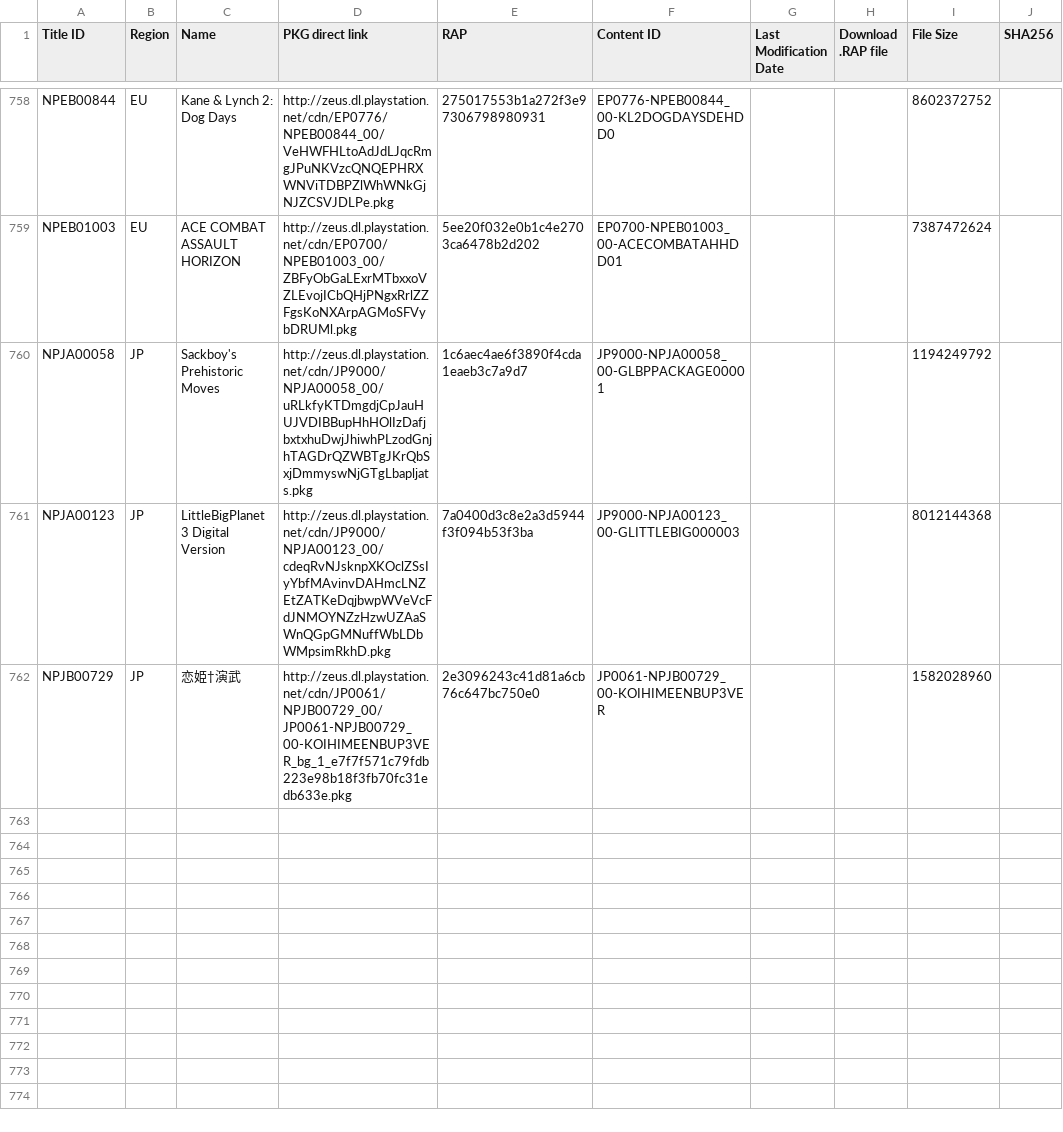
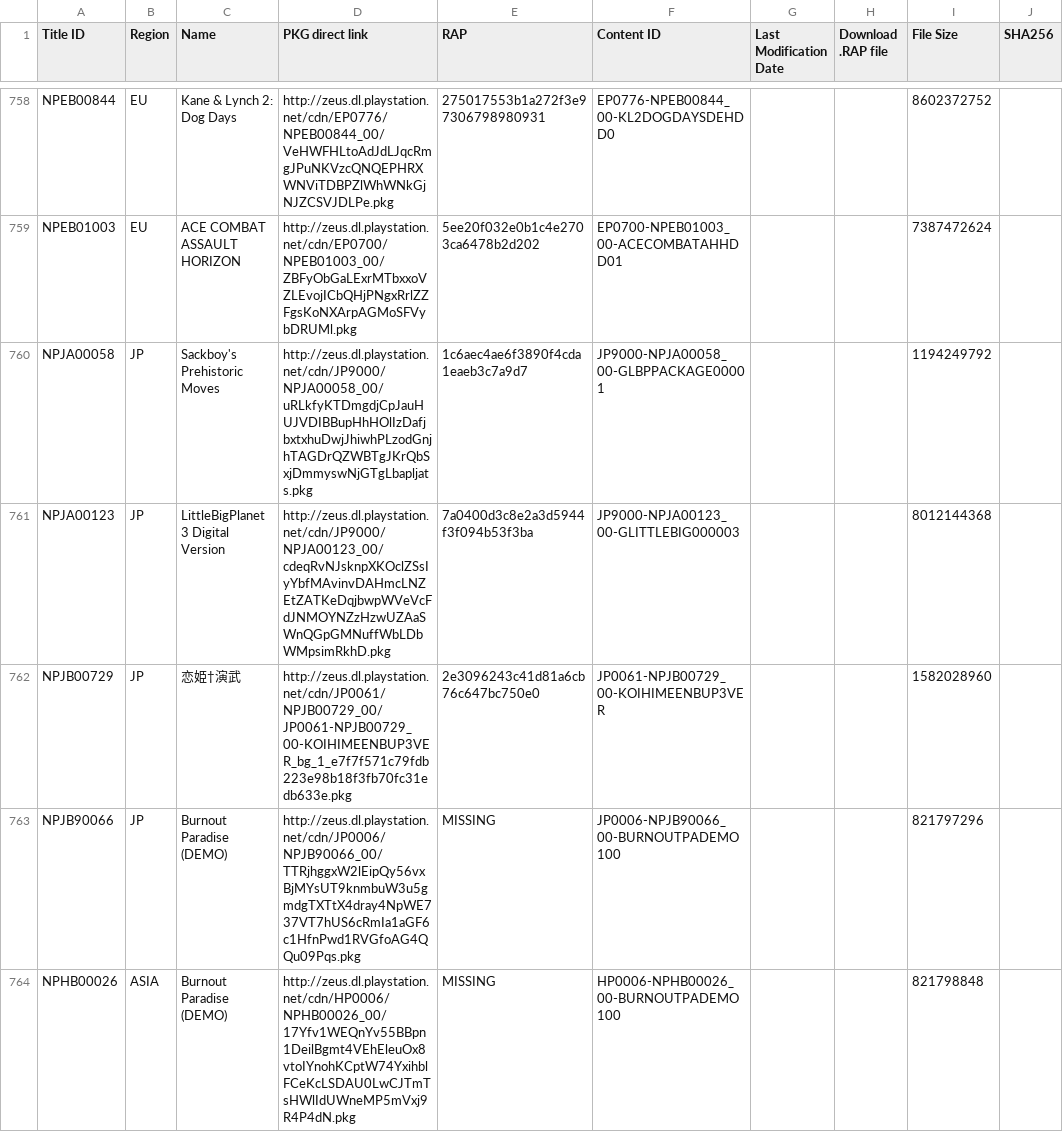
Before and after one commit to 1jtp8sobiu/1jtp8sobiu.github.io, a TSV file: tsv/PENDING-PS3_GAMES.tsv, drawn as a sheet; only a part is shown, gaps mark what is left out.

Commit message:
PENDING-PS3_GAMES 20211020_164501

```diff
--- a/tsv/PENDING-PS3_GAMES.tsv
+++ b/tsv/PENDING-PS3_GAMES.tsv
@@ -762 +762,3 @@ NPJA00123	JP	LittleBigPlanet 3 Digital Version	http://zeus.dl.playstation.net/cd
 NPJB00729	JP	恋姫†演武	http://zeus.dl.playstation.net/cdn/JP0061/NPJB00729_00/JP0061-NPJB00729_00-KOIHIMEENBUP3VER_bg_1_e7f7f571c79fdb223e98b18f3fb70fc31edb633e.pkg	2e3096243c41d81a6cb76c647bc750e0	JP0061-NPJB00729_00-KOIHIMEENBUP3VER			1582028960	
+NPJB90066	JP	Burnout Paradise (DEMO)	http://zeus.dl.playstation.net/cdn/JP0006/NPJB90066_00/TTRjhggxW2lEipQy56vxBjMYsUT9knmbuW3u5gmdgTXTtX4dray4NpWE737VT7hUS6cRmIa1aGF6c1HfnPwd1RVGfoAG4QQu09Pqs.pkg	MISSING	JP0006-NPJB90066_00-BURNOUTPADEMO100			821797296	
+NPHB00026	ASIA	Burnout Paradise (DEMO)	http://zeus.dl.playstation.net/cdn/HP0006/NPHB00026_00/17Yfv1WEQnYv55BBpn1DeilBgmt4VEhEleuOx8vtoIYnohKCptW74YxihblFCeKcLSDAU0LwCJTmTsHWlIdUWneMP5mVxj9R4P4dN.pkg	MISSING	HP0006-NPHB00026_00-BURNOUTPADEMO100			821798848	
```
